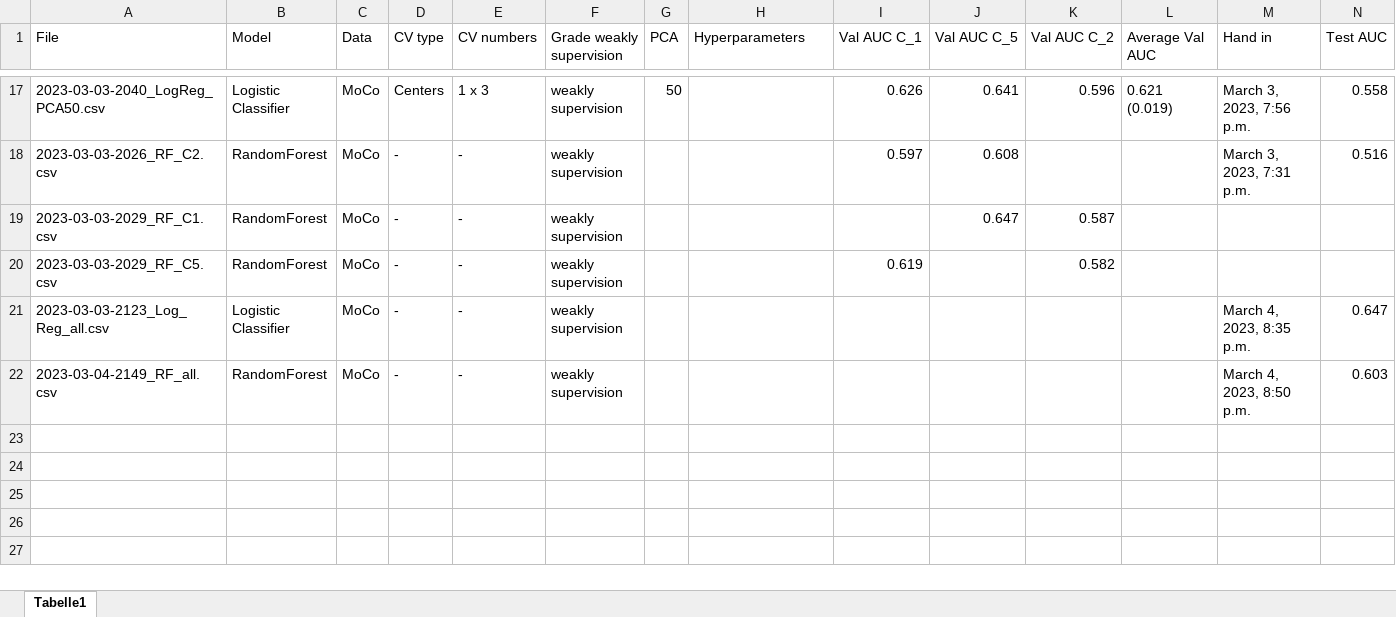
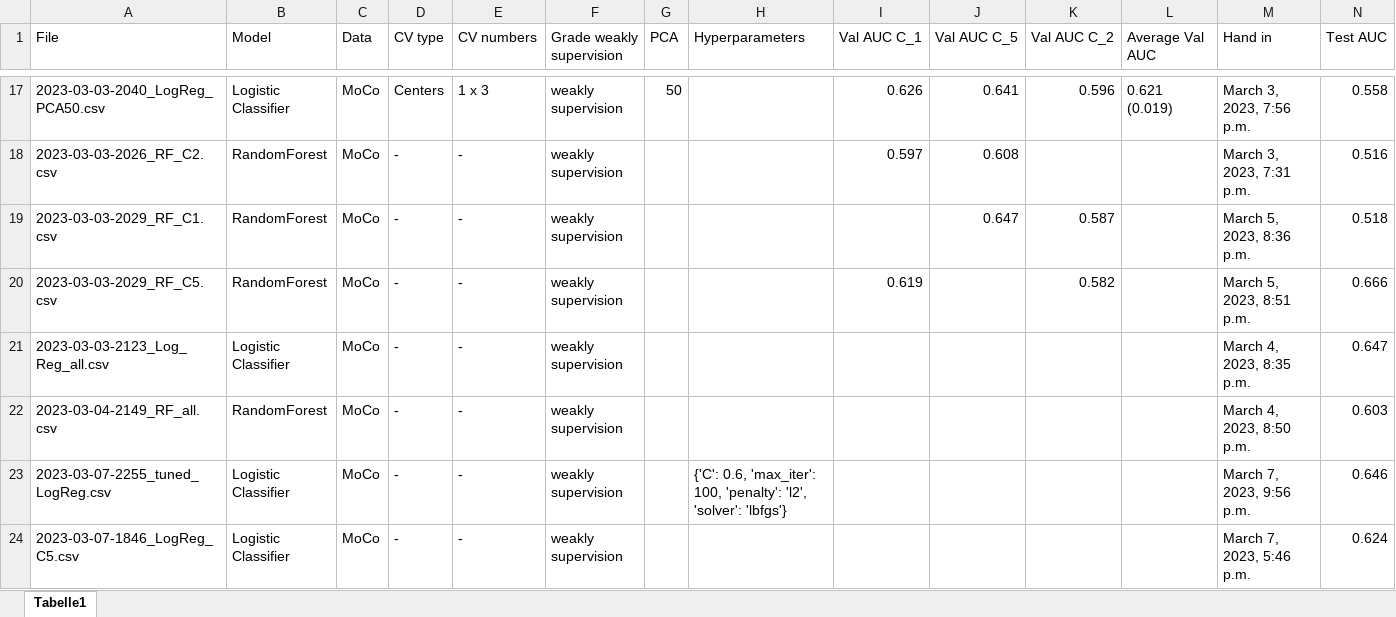
Before and after one commit to stlbnmaria/enschallenge2023, an Excel workbook: modeling/Overview_Modeling.xlsx, sheet Tabelle1, drawn as a sheet; only a part is shown, gaps mark what is left out; values as stored, in another font and other column widths than the file's, no borders; table styles not drawn; the diff names each change by its address in the sheet, - before the commit and + after, or states it on an @@ line.

Commit message:
updated submission tracker with center only submissions and tuned log reg

```diff
--- a/modeling/Overview_Modeling.xlsx (sheet Tabelle1)
+++ b/modeling/Overview_Modeling.xlsx (sheet Tabelle1)
-M19 (Hand in): (empty)
+M19 (Hand in): March 5, 2023, 8:36 p.m.
-N19 (Test AUC): (empty)
+N19 (Test AUC): 0.518
-M20 (Hand in): (empty)
+M20 (Hand in): March 5, 2023, 8:51 p.m.
-N20 (Test AUC): (empty)
+N20 (Test AUC): 0.666
+row 23: 2023-03-07-2255_tuned_LogReg.csv | Logistic Classifier | MoCo | - | - | weakly supervision |  | {'C': 0.6, 'max_iter': 100, 'penalty': 'l2', 'solver': 'lbfgs'} |  |  |  |  | March 7, 2023, 9:56 p.m. | 0.646
+row 24: 2023-03-07-1846_LogReg_C5.csv | Logistic Classifier | MoCo | - | - | weakly supervision |  |  |  |  |  |  | March 7, 2023, 5:46 p.m. | 0.624
```
